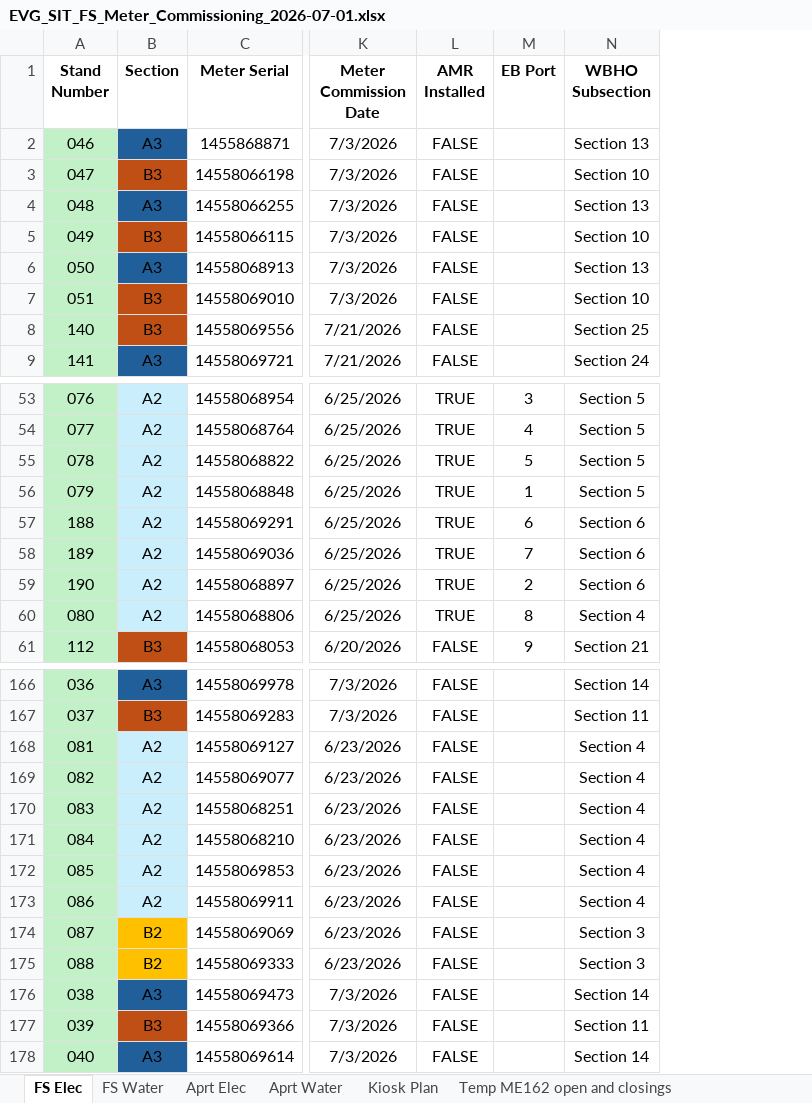
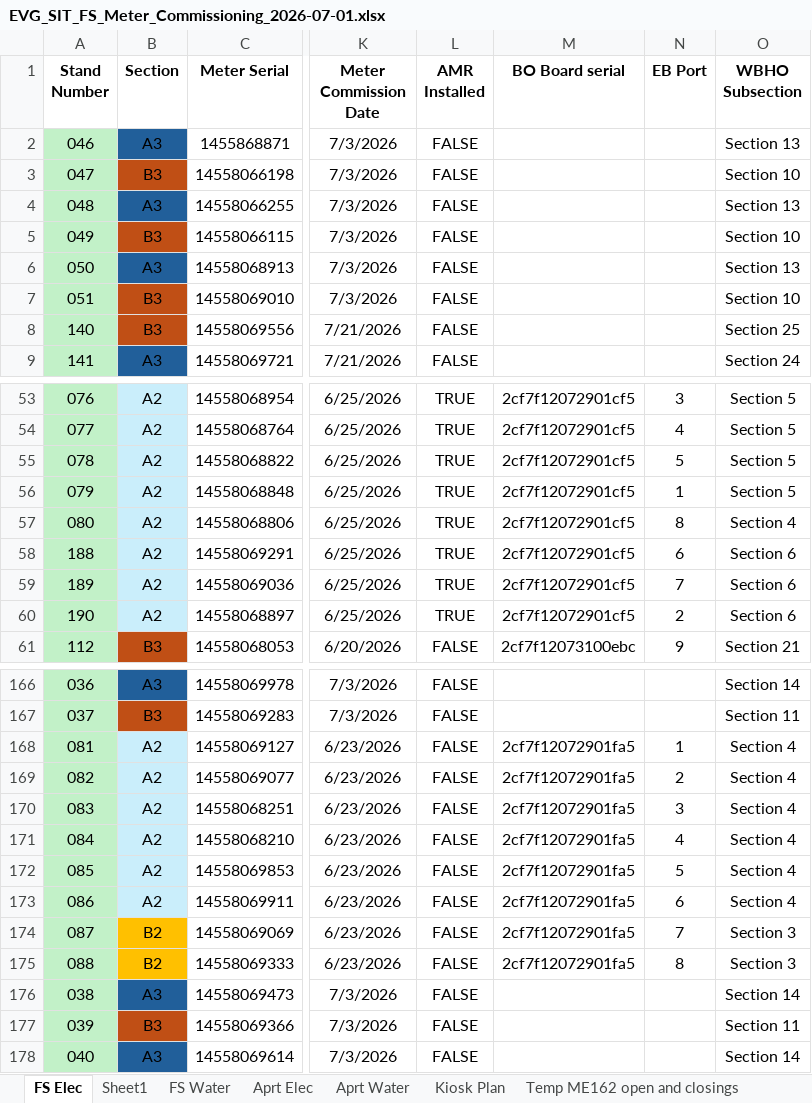
Before and after one commit to ruanvanheerden97/EVGSitariProject, an Excel workbook: EVG_SIT_FS_Meter_Commissioning_2026-07-01.xlsx, sheet FS Elec, drawn as a sheet; only a part is shown, gaps mark what is left out; values as stored, in another font and other column widths than the file's, no borders; conditional formats not drawn; addresses are those after the commit; the diff names each change by its address in the sheet, - before the commit and + after, or states it on an @@ line.

Commit message:
New AMR installed

```diff
--- a/EVG_SIT_FS_Meter_Commissioning_2026-07-01.xlsx (sheet FS Elec)
+++ b/EVG_SIT_FS_Meter_Commissioning_2026-07-01.xlsx (sheet FS Elec)
+sheet tab: Sheet1
+column M (BO Board serial), rows 53-56: all 2cf7f12072901cf5; rows 58-61: 2cf7f12072901cf5 | 2cf7f12072901cf5 | 2cf7f12072901cf5 | 2cf7f12073100ebc; rows 168-175: all 2cf7f12072901fa5
@@ row 60 moved to row 57: 080 @@
-N168 (EB Port): (empty)
+N168 (EB Port): 1
-N169 (EB Port): (empty)
+N169 (EB Port): 2
-N170 (EB Port): (empty)
+N170 (EB Port): 3
-N171 (EB Port): (empty)
+N171 (EB Port): 4
-N172 (EB Port): (empty)
+N172 (EB Port): 5
-N173 (EB Port): (empty)
+N173 (EB Port): 6
-N174 (EB Port): (empty)
+N174 (EB Port): 7
-N175 (EB Port): (empty)
+N175 (EB Port): 8
```
